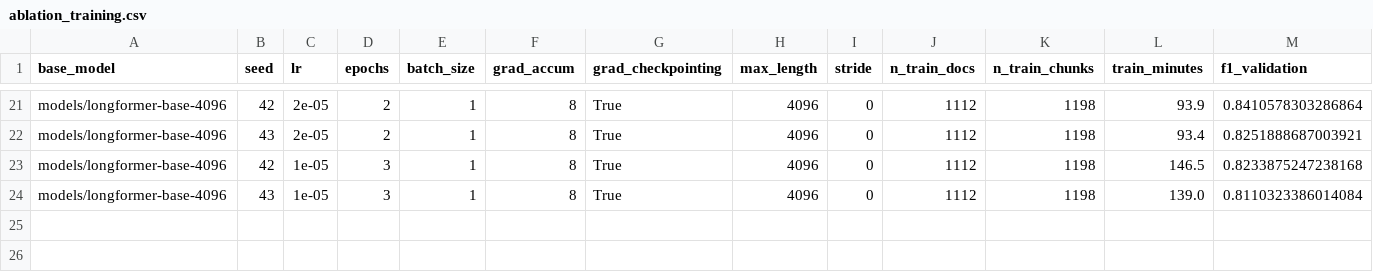
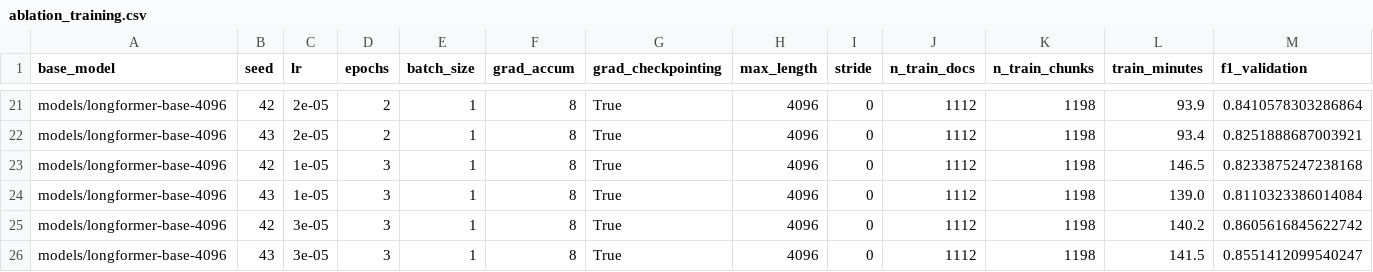
Before and after one commit to WillCatt/Data-Anonymisation, a CSV file: results/ablation_training.csv, drawn as a sheet; only a part is shown, gaps mark what is left out; rows hold the shown columns only; the diff names each change by its address in the sheet, - before the commit and + after, or states it on an @@ line.

```diff
--- a/results/ablation_training.csv
+++ b/results/ablation_training.csv
+row 25: models/longformer-base-4096 | 42 | 3e-05 | 3 | 1 | 8 | True | 4096 | 0 | 1112 | 1198 | 140.2 | 0.8605616845622742
+row 26: models/longformer-base-4096 | 43 | 3e-05 | 3 | 1 | 8 | True | 4096 | 0 | 1112 | 1198 | 141.5 | 0.8551412099540247
```
Also changed, not shown: 3 other files.
